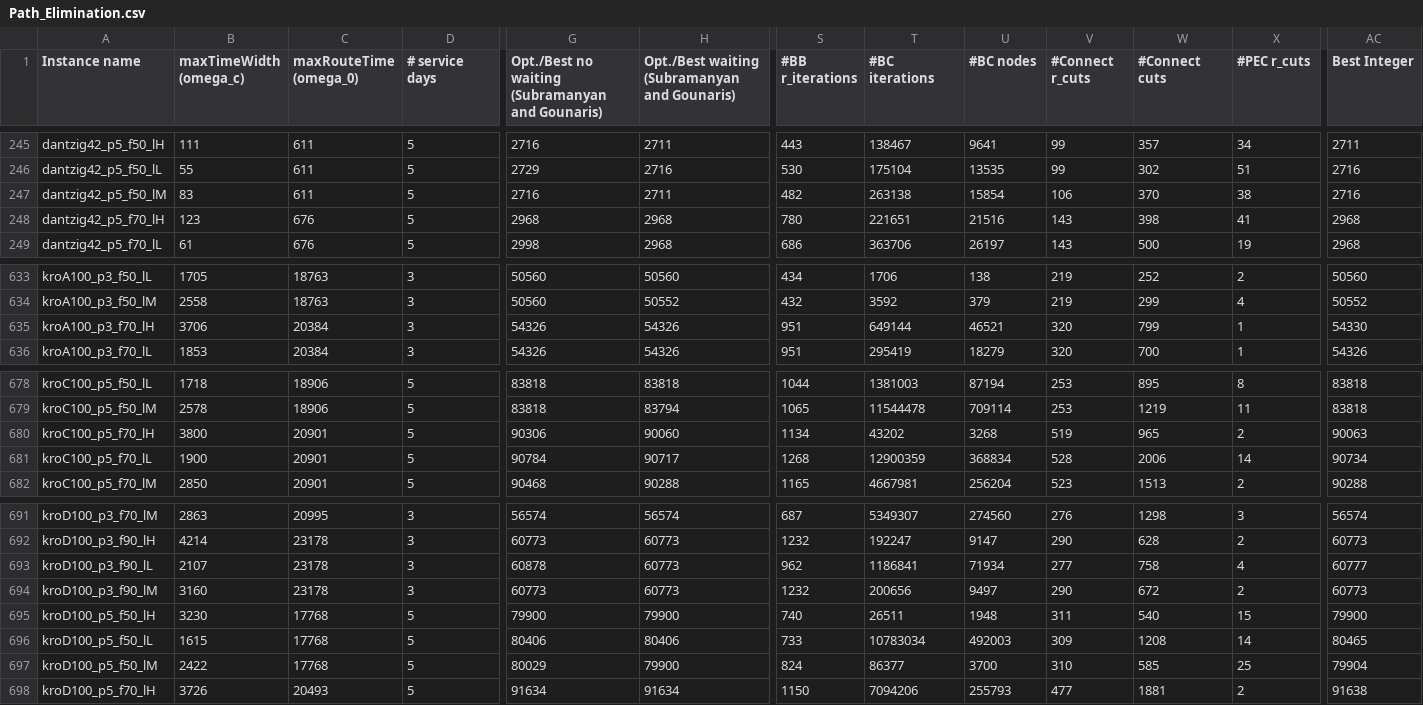
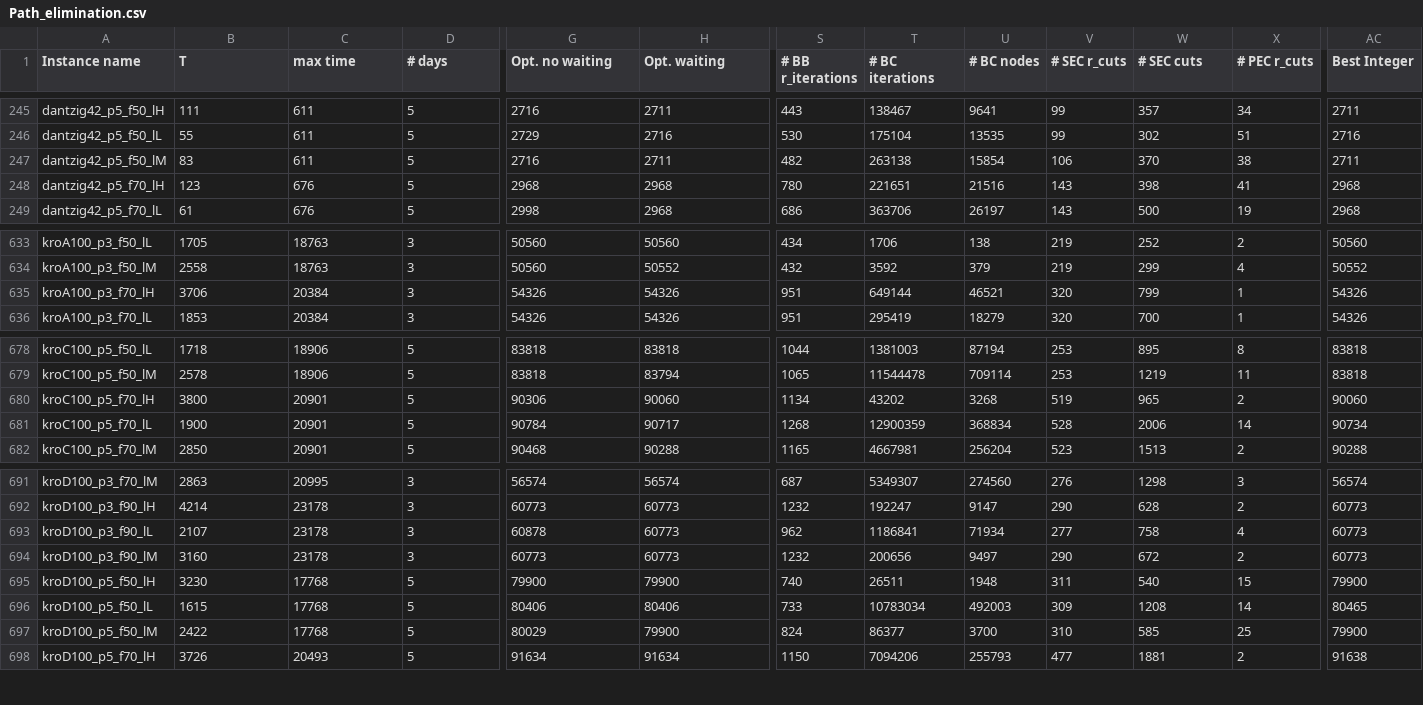
Before and after one commit to RieraULL/CTSP2_results, a CSV file: output/Path-elimination/Path_elimination.csv (was output/Path-elimination/Path_Elimination.csv), drawn as a sheet; only a part is shown, gaps mark what is left out; the diff covers the shown part only; the diff names each change by its address in the sheet, - before the commit and + after, or states it on an @@ line.

Commit message:
Updated Path Elimination files

```diff
--- a/output/Path-elimination/Path_Elimination.csv
+++ b/output/Path-elimination/Path_elimination.csv
-B1: maxTimeWidth (omega_c)
+B1: T
-C1: maxRouteTime (omega_0)
+C1: max time
-D1: # service days
+D1: # days
-G1: Opt./Best no waiting (Subramanyan and Gounaris)
+G1: Opt. no waiting
-H1: Opt./Best waiting (Subramanyan and Gounaris)
+H1: Opt. waiting
-S1: #BB r_iterations
+S1: # BB r_iterations
-T1: #BC iterations
+T1: # BC iterations
-U1: #BC nodes
+U1: # BC nodes
-V1: #Connect r_cuts
+V1: # SEC r_cuts
-W1: #Connect cuts
+W1: # SEC cuts
-X1: #PEC r_cuts
+X1: # PEC r_cuts
-AC247 (Best Integer): 2716
+AC247 (Best Integer): 2711
-AC635 (Best Integer): 54330
+AC635 (Best Integer): 54326
-AC680 (Best Integer): 90063
+AC680 (Best Integer): 90060
-AC693 (Best Integer): 60777
+AC693 (Best Integer): 60773
-AC697 (Best Integer): 79904
+AC697 (Best Integer): 79900
```
Also changed, not shown: 2 edited cells elsewhere in this file, 1 other file.
